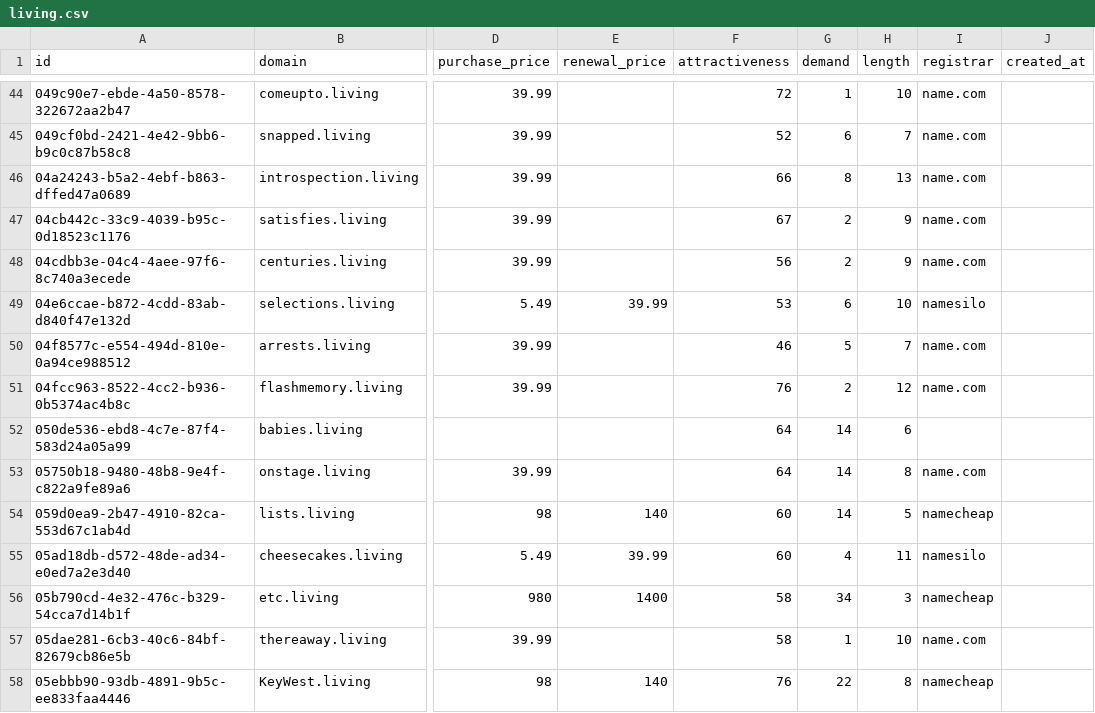
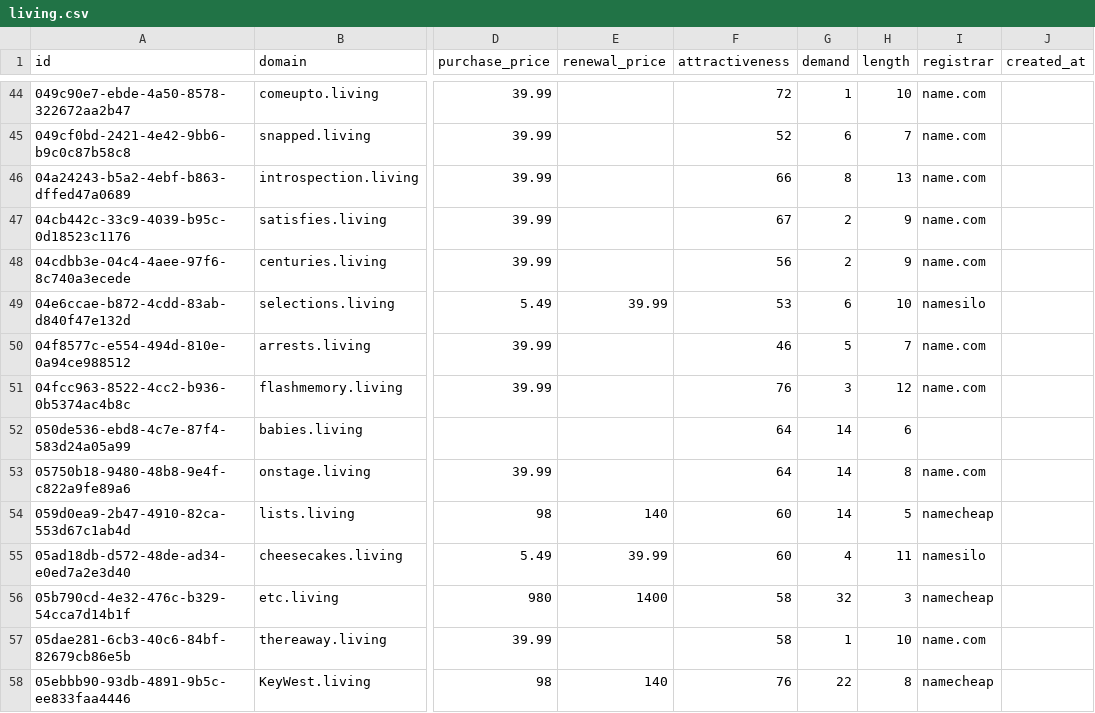
Before and after one commit to UniqueDomains/living-oneword-domains, a CSV file: living.csv, drawn as a sheet; only a part is shown, gaps mark what is left out; the diff covers the shown part only; the diff names each change by its address in the sheet, - before the commit and + after, or states it on an @@ line.

Commit message:
Domains update

```diff
--- a/living.csv
+++ b/living.csv
-G51 (demand): 2
+G51 (demand): 3
-G56 (demand): 34
+G56 (demand): 32
```
Also changed, not shown: 1 added row, 1 removed row and 42 edited cells elsewhere in this file, 2 other files.
